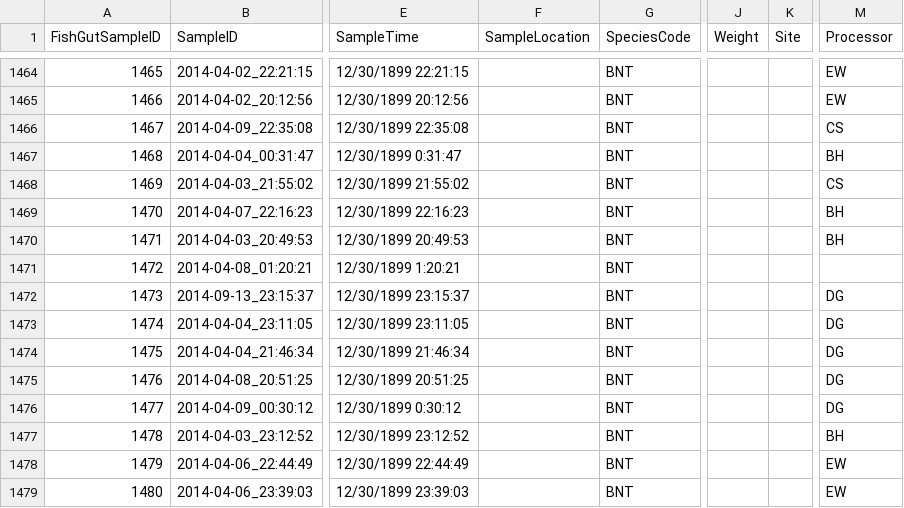
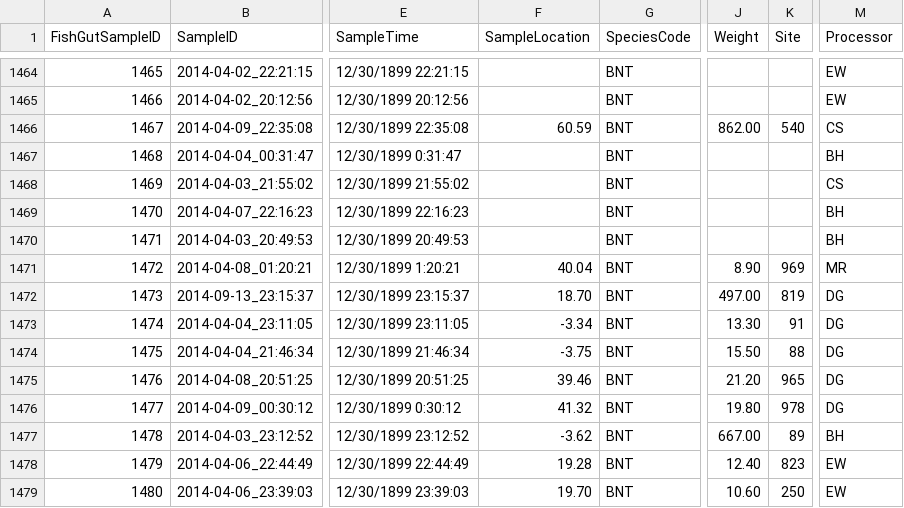
Before and after one commit to jmuehlbauer-usgs/Database, a CSV file: FishGutSample.csv, drawn as a sheet; only a part is shown, gaps mark what is left out; the diff covers the shown part only; the diff names each change by its address in the sheet, - before the commit and + after, or states it on an @@ line.

```diff
--- a/FishGutSample.csv
+++ b/FishGutSample.csv
-F1466 (SampleLocation): (empty)
+F1466 (SampleLocation): 60.59
-J1466 (Weight): (empty)
+J1466 (Weight): 862.00
-K1466 (Site): (empty)
+K1466 (Site): 540
-F1471 (SampleLocation): (empty)
+F1471 (SampleLocation): 40.04
-J1471 (Weight): (empty)
+J1471 (Weight): 8.90
-K1471 (Site): (empty)
+K1471 (Site): 969
-M1471 (Processor): (empty)
+M1471 (Processor): MR
-F1472 (SampleLocation): (empty)
+F1472 (SampleLocation): 18.70
-J1472 (Weight): (empty)
+J1472 (Weight): 497.00
-K1472 (Site): (empty)
+K1472 (Site): 819
-F1473 (SampleLocation): (empty)
+F1473 (SampleLocation): -3.34
-J1473 (Weight): (empty)
+J1473 (Weight): 13.30
-K1473 (Site): (empty)
+K1473 (Site): 91
-F1474 (SampleLocation): (empty)
+F1474 (SampleLocation): -3.75
-J1474 (Weight): (empty)
+J1474 (Weight): 15.50
-K1474 (Site): (empty)
+K1474 (Site): 88
-F1475 (SampleLocation): (empty)
+F1475 (SampleLocation): 39.46
-J1475 (Weight): (empty)
+J1475 (Weight): 21.20
-K1475 (Site): (empty)
+K1475 (Site): 965
-F1476 (SampleLocation): (empty)
+F1476 (SampleLocation): 41.32
-J1476 (Weight): (empty)
+J1476 (Weight): 19.80
-K1476 (Site): (empty)
+K1476 (Site): 978
-F1477 (SampleLocation): (empty)
+F1477 (SampleLocation): -3.62
-J1477 (Weight): (empty)
+J1477 (Weight): 667.00
-K1477 (Site): (empty)
+K1477 (Site): 89
-F1478 (SampleLocation): (empty)
+F1478 (SampleLocation): 19.28
-J1478 (Weight): (empty)
+J1478 (Weight): 12.40
-K1478 (Site): (empty)
+K1478 (Site): 823
-F1479 (SampleLocation): (empty)
+F1479 (SampleLocation): 19.70
-J1479 (Weight): (empty)
+J1479 (Weight): 10.60
-K1479 (Site): (empty)
+K1479 (Site): 250
```
Also changed, not shown: 117 edited cells elsewhere in this file, FishGutSpecimen.csv.
